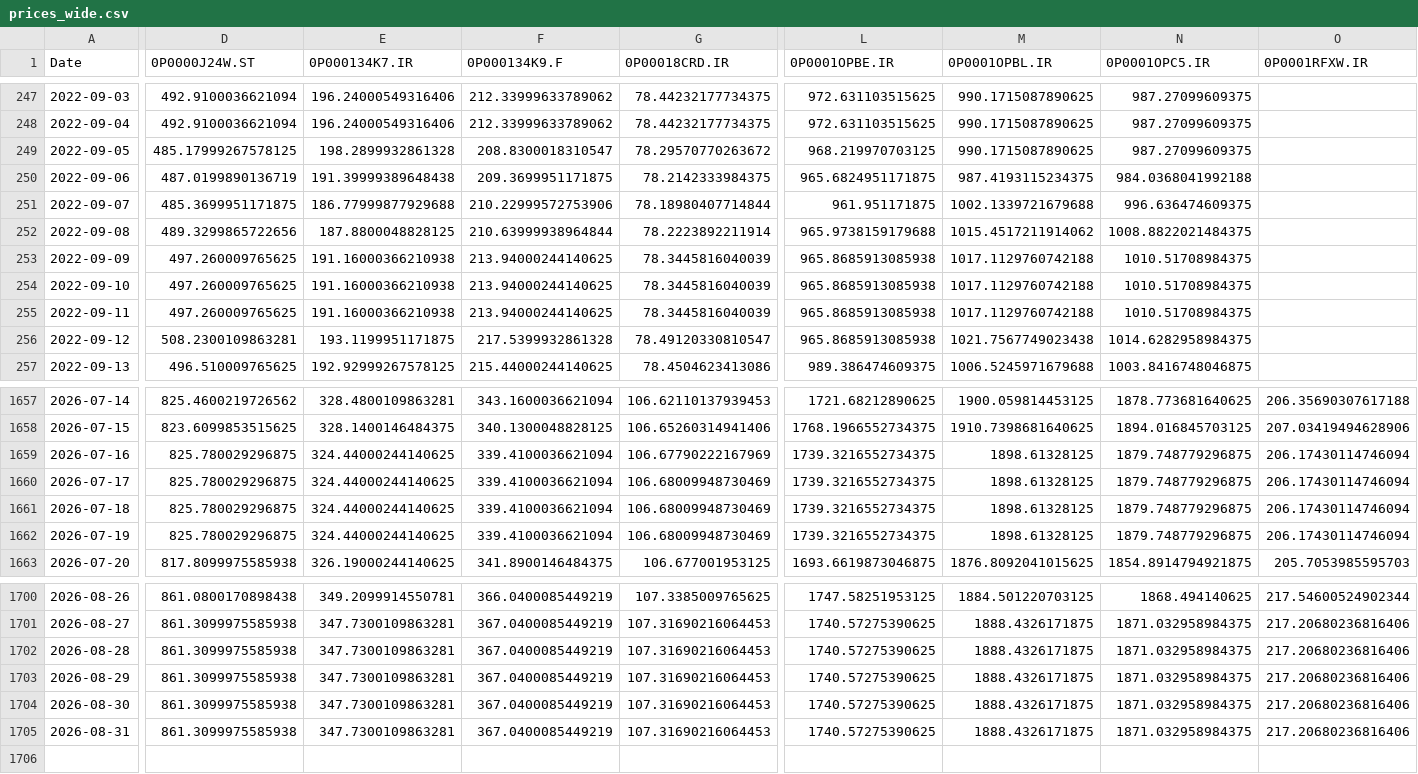
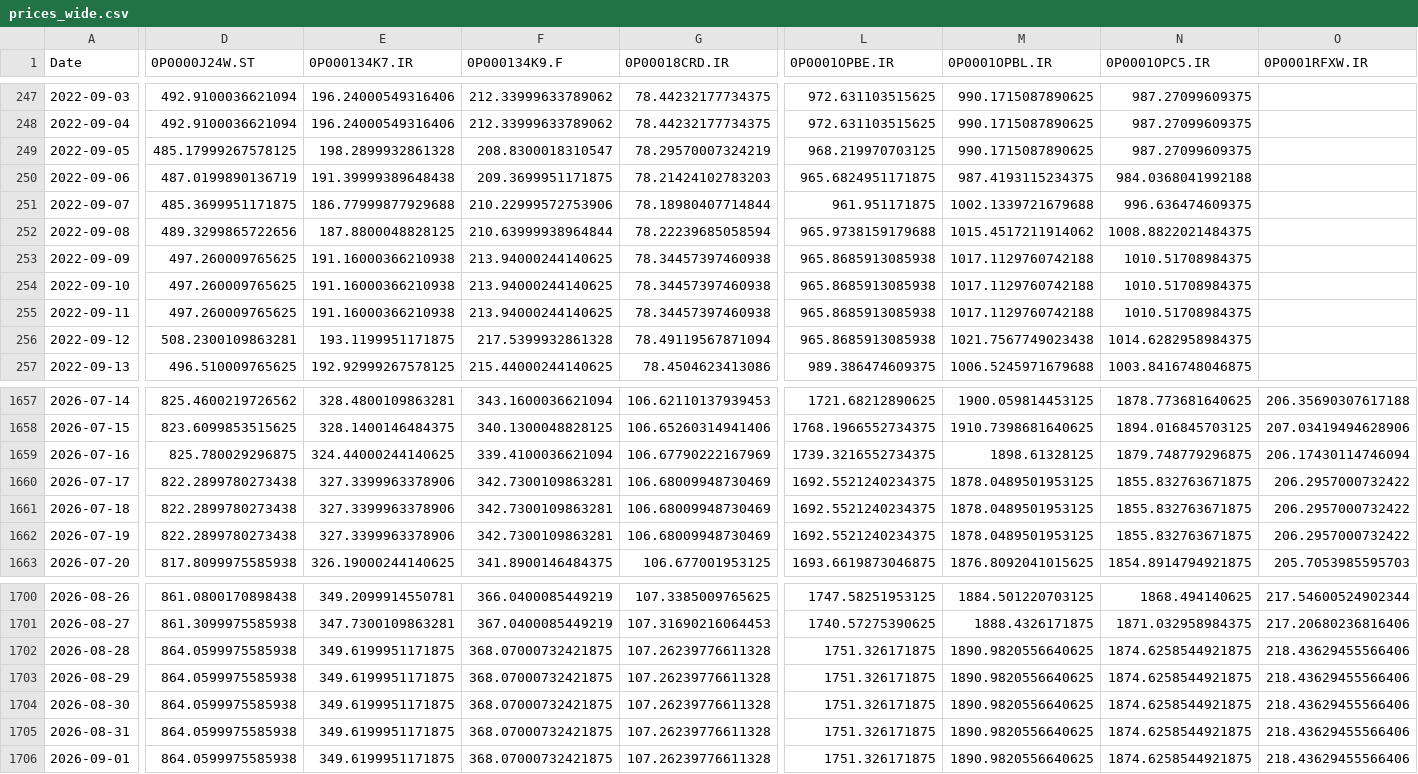
Before and after one commit to waleed3011/finance-data-collector, a CSV file: data/prices_wide.csv, drawn as a sheet; only a part is shown, gaps mark what is left out; rows hold the shown columns only; the diff covers the shown part only; the diff names each change by its address in the sheet, - before the commit and + after, or states it on an @@ line.

```diff
--- a/data/prices_wide.csv
+++ b/data/prices_wide.csv
-G249 (0P00018CRD.IR): 78.29570770263672
+G249 (0P00018CRD.IR): 78.29570007324219
-G250 (0P00018CRD.IR): 78.2142333984375
+G250 (0P00018CRD.IR): 78.21424102783203
-G252 (0P00018CRD.IR): 78.2223892211914
+G252 (0P00018CRD.IR): 78.22239685058594
-G253:G255 (0P00018CRD.IR): 78.3445816040039
+G253:G255 (0P00018CRD.IR): 78.34457397460938
-G256 (0P00018CRD.IR): 78.49120330810547
+G256 (0P00018CRD.IR): 78.49119567871094
-D1660:D1662 (0P0000J24W.ST): 825.780029296875
+D1660:D1662 (0P0000J24W.ST): 822.2899780273438
-E1660:E1662 (0P000134K7.IR): 324.44000244140625
+E1660:E1662 (0P000134K7.IR): 327.3399963378906
-F1660:F1662 (0P000134K9.F): 339.4100036621094
+F1660:F1662 (0P000134K9.F): 342.7300109863281
-L1660:L1662 (0P0001OPBE.IR): 1739.3216552734375
+L1660:L1662 (0P0001OPBE.IR): 1692.5521240234375
-M1660:M1662 (0P0001OPBL.IR): 1898.61328125
+M1660:M1662 (0P0001OPBL.IR): 1878.0489501953125
-N1660:N1662 (0P0001OPC5.IR): 1879.748779296875
+N1660:N1662 (0P0001OPC5.IR): 1855.832763671875
-O1660:O1662 (0P0001RFXW.IR): 206.17430114746094
+O1660:O1662 (0P0001RFXW.IR): 206.2957000732422
-D1702:D1705 (0P0000J24W.ST): 861.3099975585938
+D1702:D1705 (0P0000J24W.ST): 864.0599975585938
-E1702:E1705 (0P000134K7.IR): 347.7300109863281
+E1702:E1705 (0P000134K7.IR): 349.6199951171875
-F1702:F1705 (0P000134K9.F): 367.0400085449219
+F1702:F1705 (0P000134K9.F): 368.07000732421875
-G1702:G1705 (0P00018CRD.IR): 107.31690216064453
+G1702:G1705 (0P00018CRD.IR): 107.26239776611328
-L1702:L1705 (0P0001OPBE.IR): 1740.57275390625
+L1702:L1705 (0P0001OPBE.IR): 1751.326171875
-M1702:M1705 (0P0001OPBL.IR): 1888.4326171875
+M1702:M1705 (0P0001OPBL.IR): 1890.9820556640625
-N1702:N1705 (0P0001OPC5.IR): 1871.032958984375
+N1702:N1705 (0P0001OPC5.IR): 1874.6258544921875
-O1702:O1705 (0P0001RFXW.IR): 217.20680236816406
+O1702:O1705 (0P0001RFXW.IR): 218.43629455566406
+row 1706: 2026-09-01 | 864.0599975585938 | 349.6199951171875 | 368.07000732421875 | 107.26239776611328 | 1751.326171875 | 1890.9820556640625 | 1874.6258544921875 | 218.43629455566406
```
Also changed, not shown: 119 edited cells elsewhere in this file, 1 other file.
